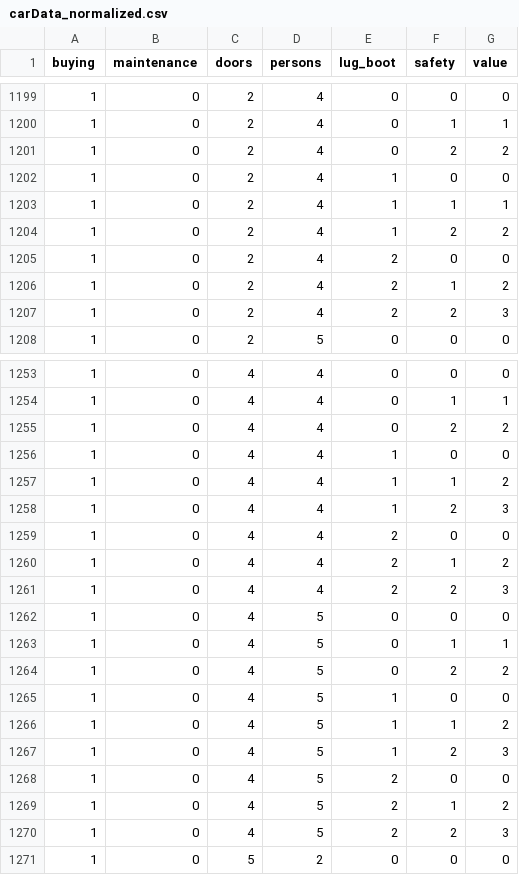
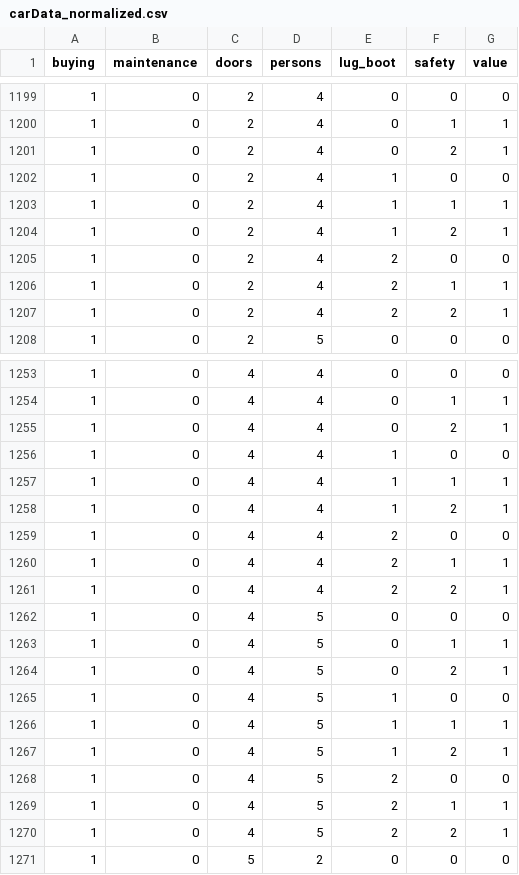
Before and after one commit to steven15283/4300, a CSV file: carData_normalized.csv, drawn as a sheet; only a part is shown, gaps mark what is left out; the diff covers the shown part only.

Commit message:
Update carData_normalized.csv

```diff
--- a/carData_normalized.csv
+++ b/carData_normalized.csv
@@ -1200,9 +1200,9 @@
 1,0,2,4,0,1,1
-1,0,2,4,0,2,2
+1,0,2,4,0,2,1
 1,0,2,4,1,0,0
 1,0,2,4,1,1,1
-1,0,2,4,1,2,2
+1,0,2,4,1,2,1
 1,0,2,4,2,0,0
-1,0,2,4,2,1,2
-1,0,2,4,2,2,3
+1,0,2,4,2,1,1
+1,0,2,4,2,2,1
 1,0,2,5,0,0,0
@@ -1254,18 +1254,18 @@
 1,0,4,4,0,1,1
-1,0,4,4,0,2,2
+1,0,4,4,0,2,1
 1,0,4,4,1,0,0
-1,0,4,4,1,1,2
-1,0,4,4,1,2,3
+1,0,4,4,1,1,1
+1,0,4,4,1,2,1
 1,0,4,4,2,0,0
-1,0,4,4,2,1,2
-1,0,4,4,2,2,3
+1,0,4,4,2,1,1
+1,0,4,4,2,2,1
 1,0,4,5,0,0,0
 1,0,4,5,0,1,1
-1,0,4,5,0,2,2
+1,0,4,5,0,2,1
 1,0,4,5,1,0,0
-1,0,4,5,1,1,2
-1,0,4,5,1,2,3
+1,0,4,5,1,1,1
+1,0,4,5,1,2,1
 1,0,4,5,2,0,0
-1,0,4,5,2,1,2
-1,0,4,5,2,2,3
+1,0,4,5,2,1,1
+1,0,4,5,2,2,1
 1,0,5,2,0,0,0
```
Also changed, not shown: 120 edited cells elsewhere in this file.
